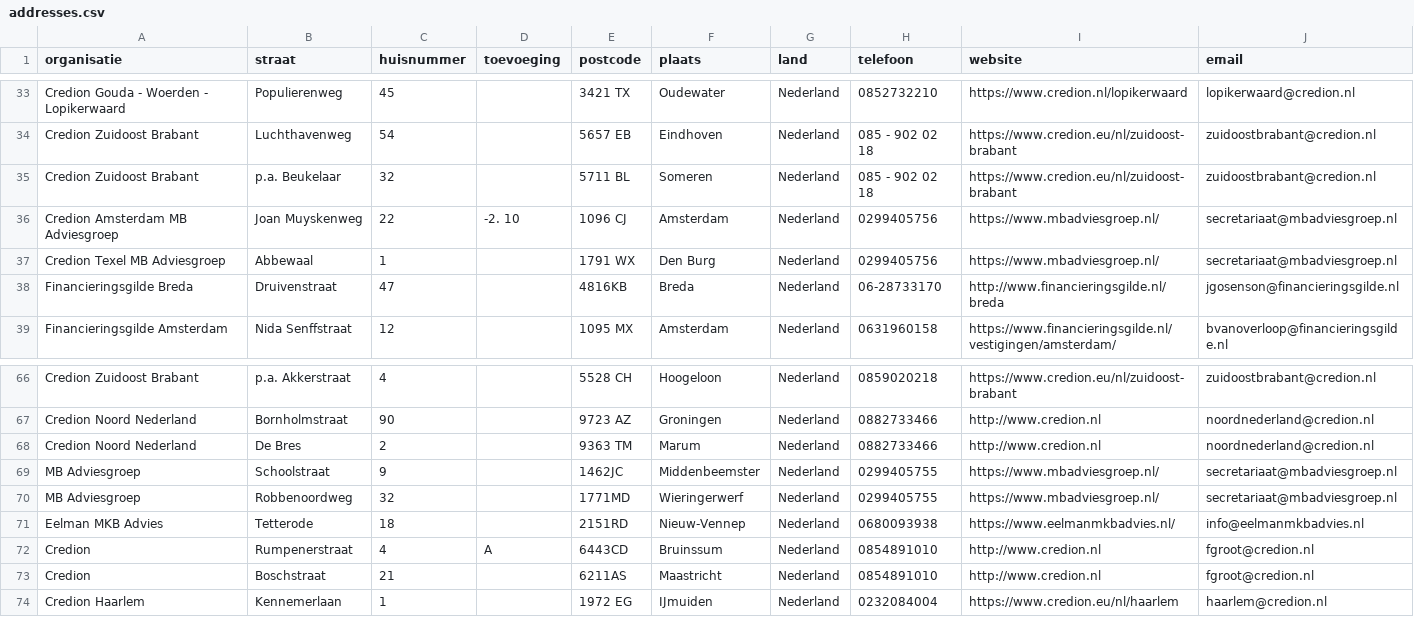
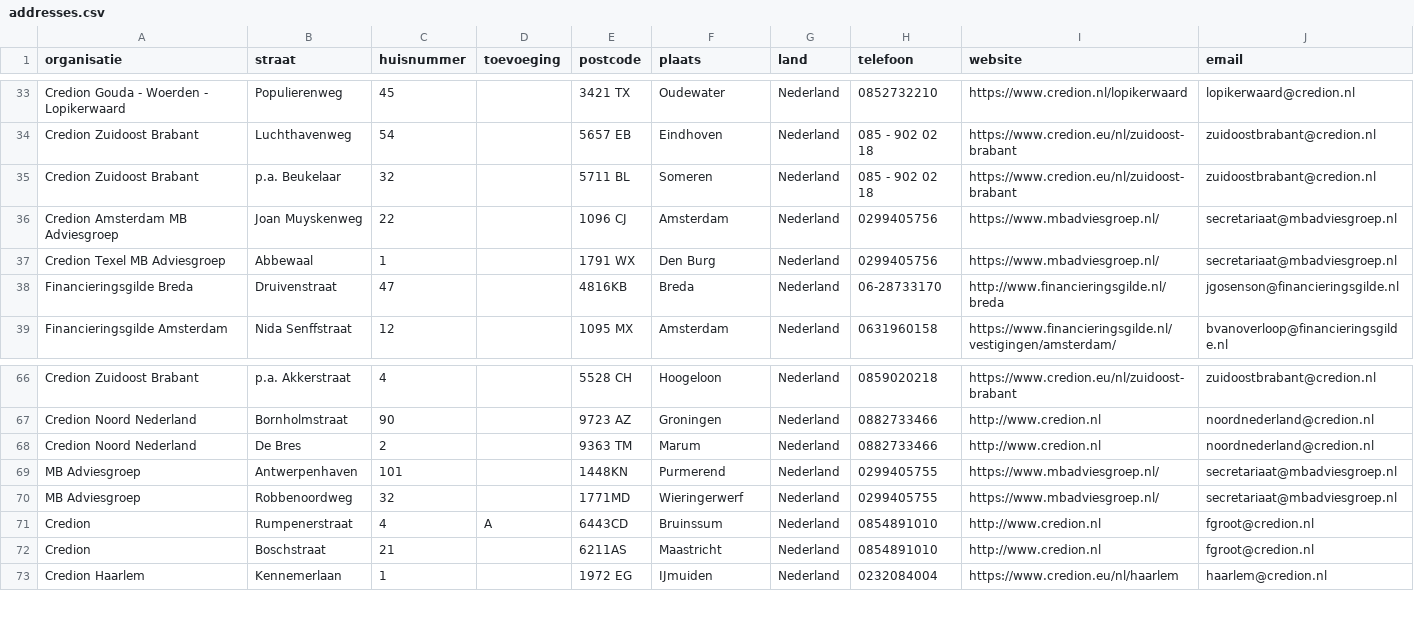
Before and after one commit to Stichting-MKB-Financiering/update-advisors, a CSV file: addresses.csv, drawn as a sheet; only a part is shown, gaps mark what is left out.

```diff
--- a/addresses.csv
+++ b/addresses.csv
@@ -35,3 +35,3 @@
 "Credion Zuidoost Brabant", "p.a. Beukelaar", "32", , "5711 BL", "Someren", "Nederland", "085 - 902 02 18", "https://www.credion.eu/nl/zuidoost-brabant", "zuidoostbrabant@credion.nl"
-"Credion Amsterdam MB Adviesgroep", "Joan Muyskenweg", "22", "-2. 10", "1096 CJ", "Amsterdam", "Nederland", "0299405756", "https://www.mbadviesgroep.nl/", "secretariaat@mbadviesgroep.nl"
+"Credion Amsterdam MB Adviesgroep", "Joan Muyskenweg", "22", , "1096 CJ", "Amsterdam", "Nederland", "0299405756", "https://www.mbadviesgroep.nl/", "secretariaat@mbadviesgroep.nl"
 "Credion Texel MB Adviesgroep", "Abbewaal", "1", , "1791 WX", "Den Burg", "Nederland", "0299405756", "https://www.mbadviesgroep.nl/", "secretariaat@mbadviesgroep.nl"
@@ -68,5 +68,4 @@
 "Credion Noord Nederland", "De Bres", "2", , "9363 TM", "Marum", "Nederland", "0882733466", "http://www.credion.nl", "noordnederland@credion.nl"
-"MB Adviesgroep", "Schoolstraat", "9", , "1462JC", "Middenbeemster", "Nederland", "0299405755", "https://www.mbadviesgroep.nl/", "secretariaat@mbadviesgroep.nl"
+"MB Adviesgroep", "Antwerpenhaven", "101", , "1448KN", "Purmerend", "Nederland", "0299405755", "https://www.mbadviesgroep.nl/", "secretariaat@mbadviesgroep.nl"
 "MB Adviesgroep", "Robbenoordweg", "32", , "1771MD", "Wieringerwerf", "Nederland", "0299405755", "https://www.mbadviesgroep.nl/", "secretariaat@mbadviesgroep.nl"
-"Eelman MKB Advies", "Tetterode", "18", , "2151RD", "Nieuw-Vennep", "Nederland", "0680093938", "https://www.eelmanmkbadvies.nl/", "info@eelmanmkbadvies.nl"
 "Credion", "Rumpenerstraat", "4", "A", "6443CD", "Bruinssum", "Nederland", "0854891010", "http://www.credion.nl", "fgroot@credion.nl"
```
Also changed, not shown: 1 other file.
